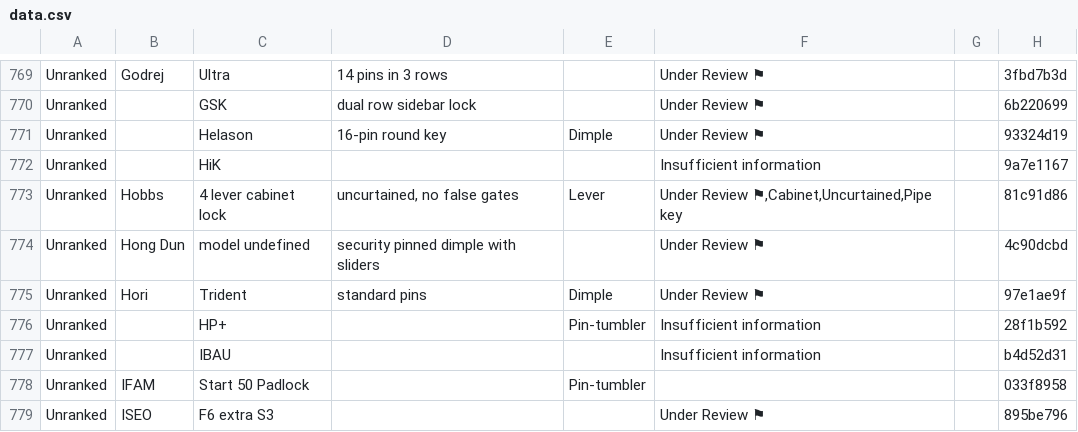
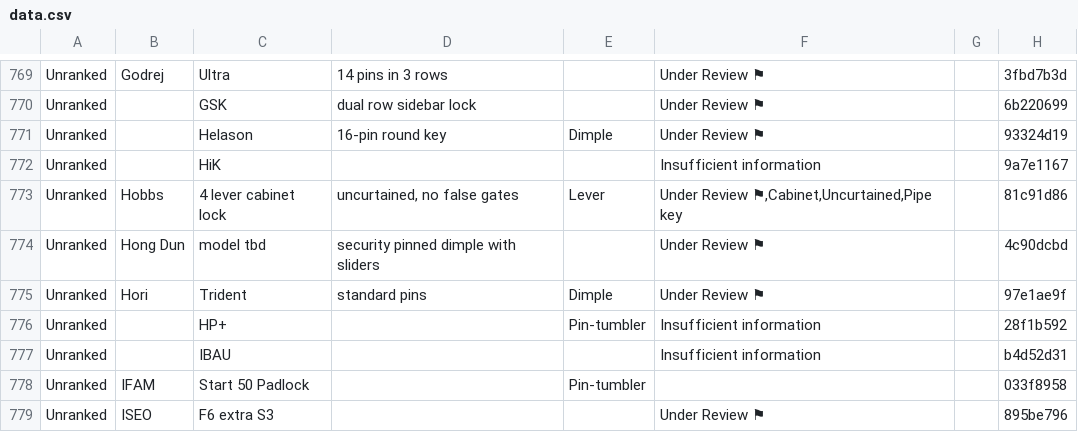
Before and after one commit to Lockpickers-United/lpu-belt-explorer, a CSV file: data.csv, drawn as a sheet; only a part is shown, gaps mark what is left out.

```diff
--- a/data.csv
+++ b/data.csv
@@ -773,3 +773,3 @@ Unranked,,HiK,,,"Insufficient information",,9a7e1167
 Unranked,Hobbs,"4 lever cabinet lock","uncurtained, no false gates",Lever,"Under Review ⚑,Cabinet,Uncurtained,Pipe key",,81c91d86
-Unranked,"Hong Dun","model undefined","security pinned dimple with sliders",,"Under Review ⚑",,4c90dcbd
+Unranked,"Hong Dun","model tbd","security pinned dimple with sliders",,"Under Review ⚑",,4c90dcbd
 Unranked,Hori,Trident,"standard pins",Dimple,"Under Review ⚑",,97e1ae9f
```
Also changed, not shown: media.csv, 13 other files.
